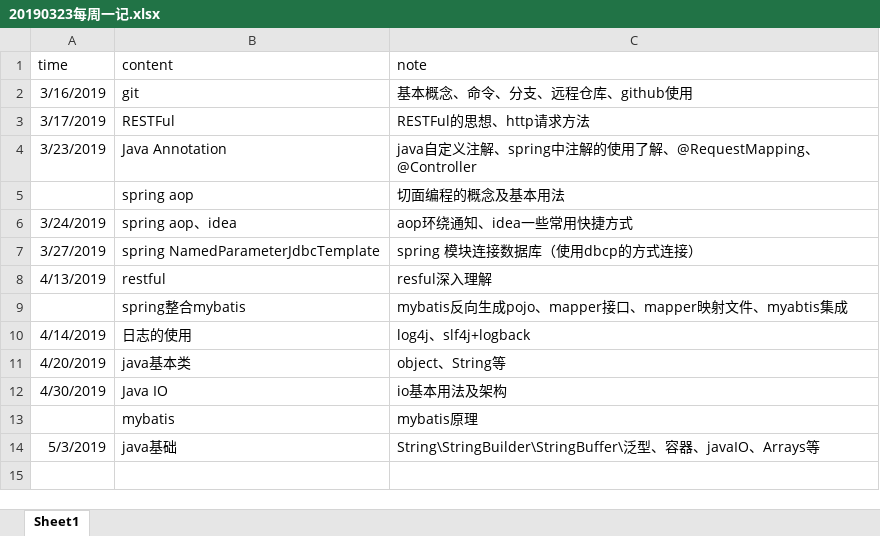
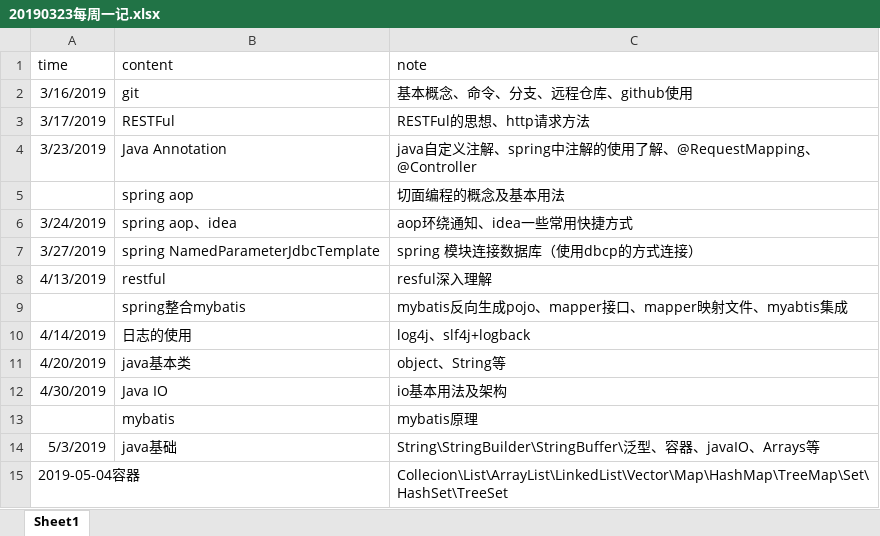
Before and after one commit to stevenLee123/documents, an Excel workbook: 20190323每周一记.xlsx, sheet Sheet1, drawn as a sheet; values as stored, in another font and other column widths than the file's, no borders; the diff names each change by its address in the sheet, - before the commit and + after, or states it on an @@ line.

Commit message:
0504学习内容

```diff
--- a/20190323每周一记.xlsx (sheet Sheet1)
+++ b/20190323每周一记.xlsx (sheet Sheet1)
+row 15: 2019-05-04容器 |  | Collecion\List\ArrayList\LinkedList\Vector\Map\HashMap\TreeMap\Set\HashSet\TreeSet
```
